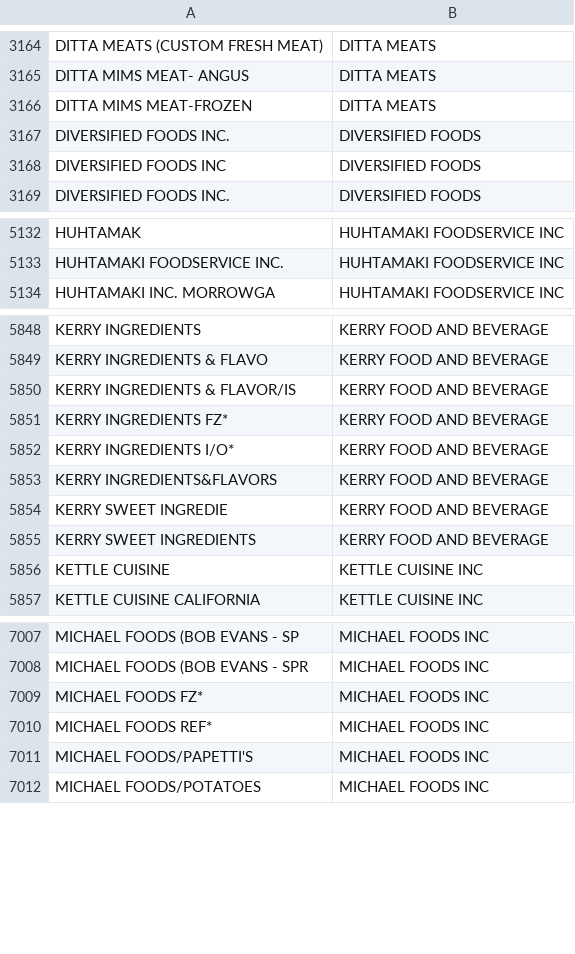
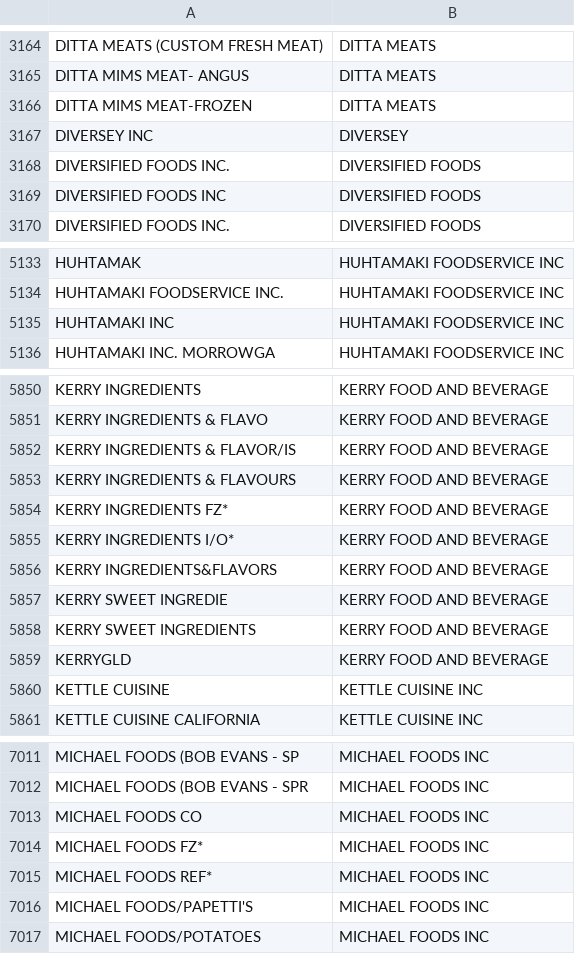
Before and after one commit to tomfielden/TerikoTableau, a CSV file: Prep Flows/Manufacturer.csv, drawn as a sheet; only a part is shown, gaps mark what is left out; the diff covers the shown part only.

Commit message:
many changes to manufacturer csv

```diff
--- a/Prep Flows/Manufacturer.csv
+++ b/Prep Flows/Manufacturer.csv
@@ -3166,2 +3166,3 @@ DITTA MIMS MEAT- ANGUS,DITTA MEATS
 DITTA MIMS MEAT-FROZEN,DITTA MEATS
+DIVERSEY INC,DIVERSEY
 DIVERSIFIED FOODS  INC.,DIVERSIFIED FOODS
@@ -5133,2 +5134,3 @@ HUHTAMAK,HUHTAMAKI FOODSERVICE INC
 HUHTAMAKI FOODSERVICE INC.,HUHTAMAKI FOODSERVICE INC
+HUHTAMAKI INC,HUHTAMAKI FOODSERVICE INC
 HUHTAMAKI INC. MORROWGA,HUHTAMAKI FOODSERVICE INC
@@ -5850,2 +5852,3 @@ KERRY INGREDIENTS & FLAVO,KERRY FOOD AND BEVERAGE
 KERRY INGREDIENTS & FLAVOR/IS,KERRY FOOD AND BEVERAGE
+KERRY INGREDIENTS & FLAVOURS,KERRY FOOD AND BEVERAGE
 KERRY INGREDIENTS FZ*,KERRY FOOD AND BEVERAGE
@@ -5855,2 +5858,3 @@ KERRY SWEET INGREDIE,KERRY FOOD AND BEVERAGE
 KERRY SWEET INGREDIENTS,KERRY FOOD AND BEVERAGE
+KERRYGLD,KERRY FOOD AND BEVERAGE
 KETTLE CUISINE,KETTLE CUISINE INC
@@ -7008,2 +7012,3 @@ MICHAEL FOODS (BOB EVANS - SP,MICHAEL FOODS INC
 MICHAEL FOODS (BOB EVANS - SPR,MICHAEL FOODS INC
+MICHAEL FOODS CO,MICHAEL FOODS INC
 MICHAEL FOODS FZ*,MICHAEL FOODS INC
```
Also changed, not shown: 5 added rows elsewhere in this file.
